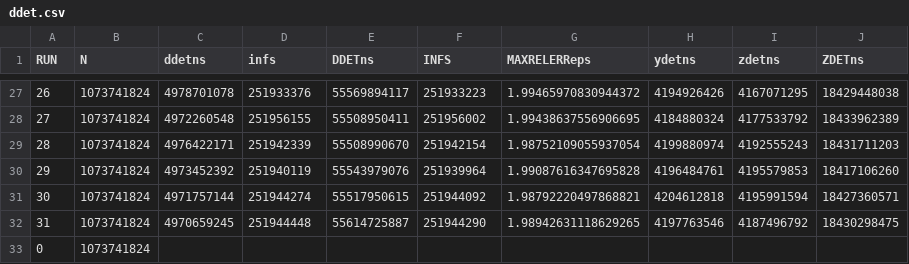
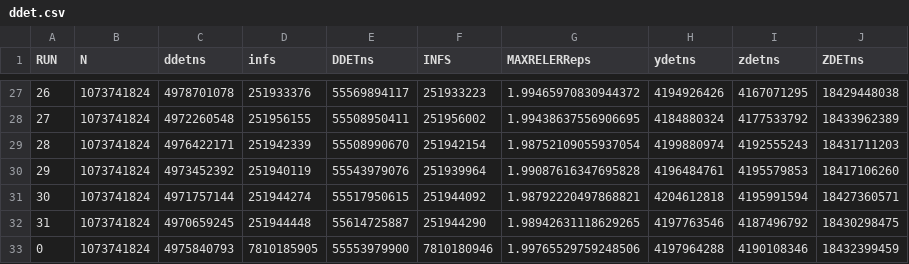
Before and after one commit to venovako/VKASDET2, a CSV file: src/ddet.csv, drawn as a sheet; only a part is shown, gaps mark what is left out; the diff names each change by its address in the sheet, - before the commit and + after, or states it on an @@ line.

```diff
--- a/src/ddet.csv
+++ b/src/ddet.csv
-C33 (ddetns): (empty)
+C33 (ddetns): 4975840793
-D33 (infs): (empty)
+D33 (infs): 7810185905
-E33 (DDETns): (empty)
+E33 (DDETns): 55553979900
-F33 (INFS): (empty)
+F33 (INFS): 7810180946
-G33 (MAXRELERReps): (empty)
+G33 (MAXRELERReps): 1.99765529759248506
-H33 (ydetns): (empty)
+H33 (ydetns): 4197964288
-I33 (zdetns): (empty)
+I33 (zdetns): 4190108346
-J33 (ZDETns): (empty)
+J33 (ZDETns): 18432399459
```
Also changed, not shown: src/ddet-arm.csv, src/ddet-phi.csv, 1 other file.
